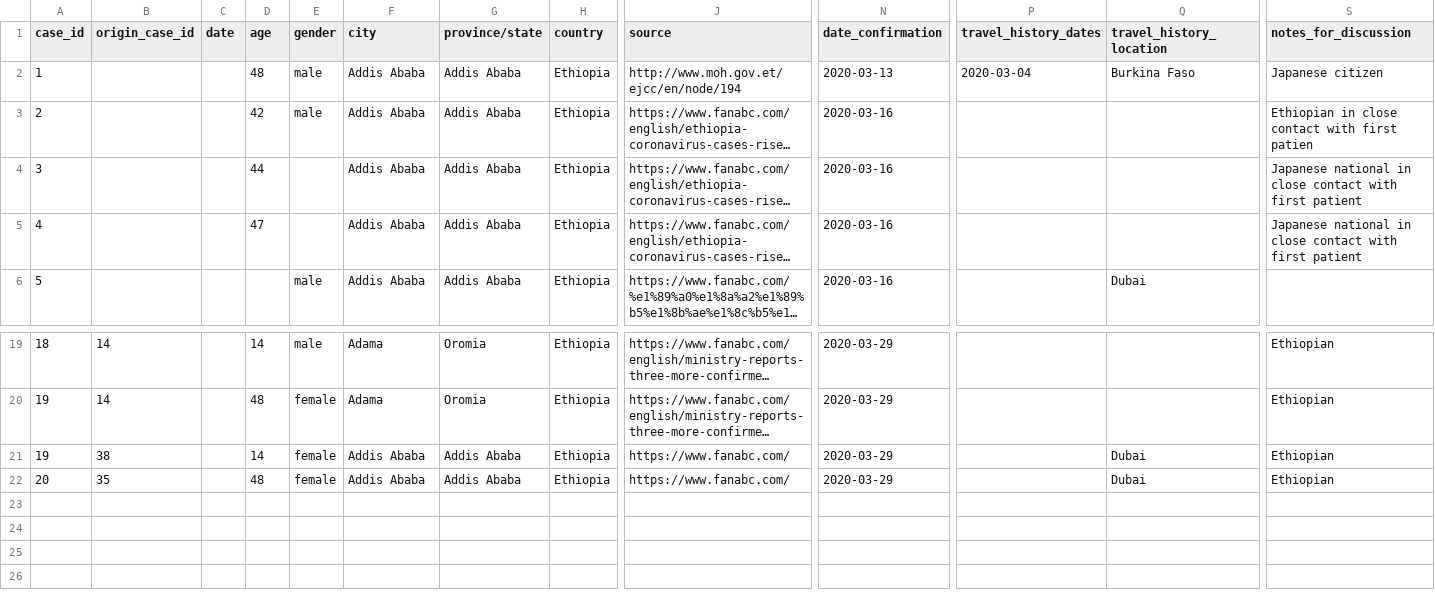
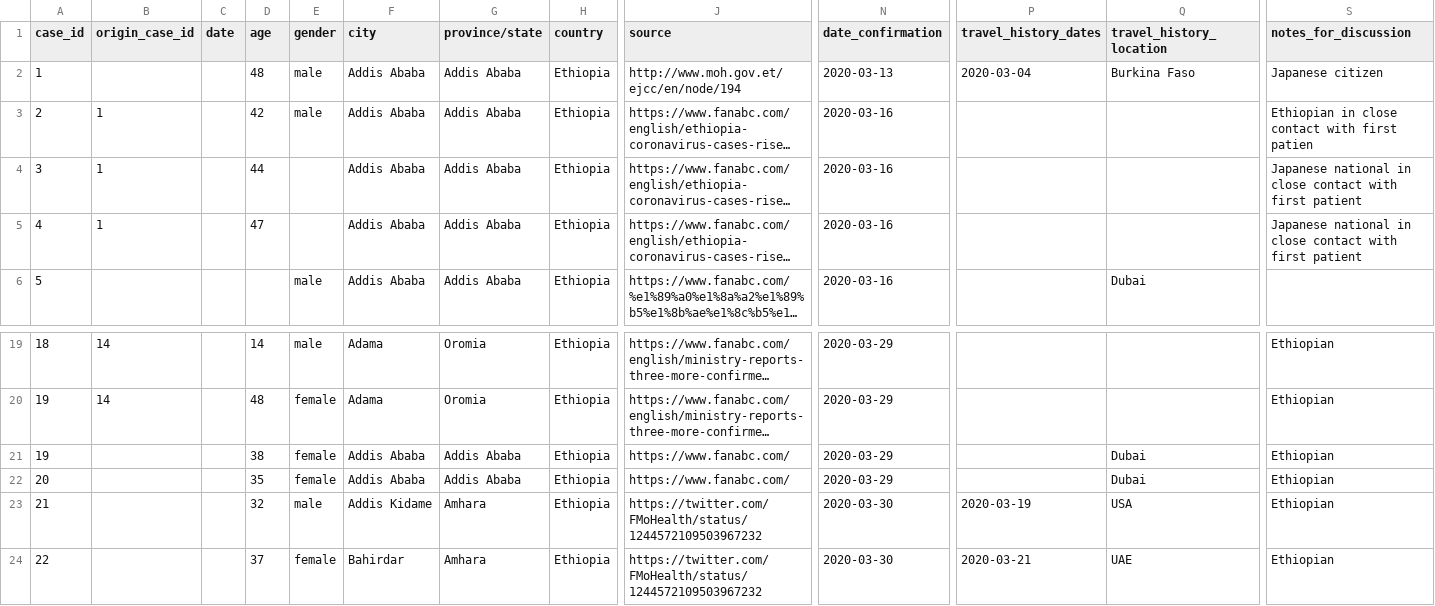
Before and after one commit to dsfsi/covid19africa, a CSV file: data/line-list-ethiopia.csv, drawn as a sheet; only a part is shown, gaps mark what is left out; long unchanged cells end in …; rows hold the shown columns only; the diff names each change by its address in the sheet, - before the commit and + after, or states it on an @@ line.

Commit message:
modified: line-list-Ethiopia

```diff
--- a/data/line-list-ethiopia.csv
+++ b/data/line-list-ethiopia.csv
-B3:B5 (origin_case_id): (empty)
+B3:B5 (origin_case_id): 1
-B21 (origin_case_id): 38
+B21 (origin_case_id): (empty)
-D21 (age): 14
+D21 (age): 38
-B22 (origin_case_id): 35
+B22 (origin_case_id): (empty)
-D22 (age): 48
+D22 (age): 35
+row 23: 21 |  |  | 32 | male | Addis Kidame | Amhara | Ethiopia | https://twitter.com/FMoHealth/status/1244572109503967232 | 2020-03-30 | 2020-03-19 | USA | Ethiopian
+row 24: 22 |  |  | 37 | female | Bahirdar | Amhara | Ethiopia | https://twitter.com/FMoHealth/status/1244572109503967232 | 2020-03-30 | 2020-03-21 | UAE | Ethiopian
```
